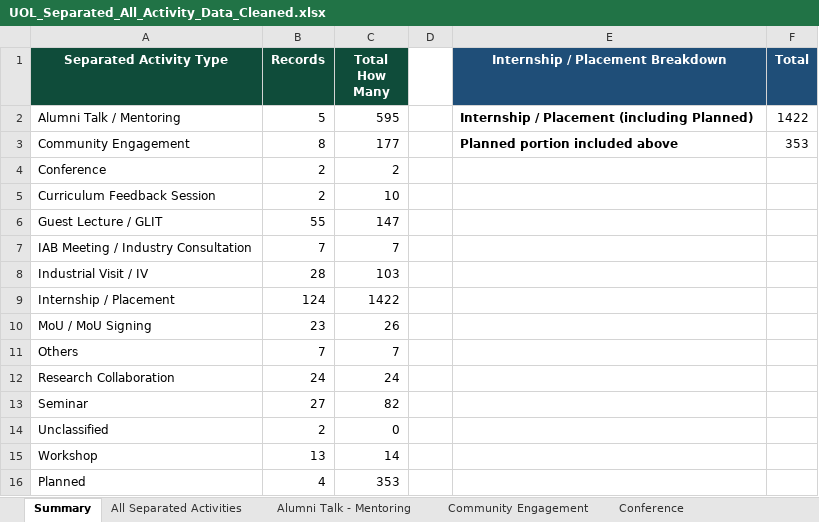
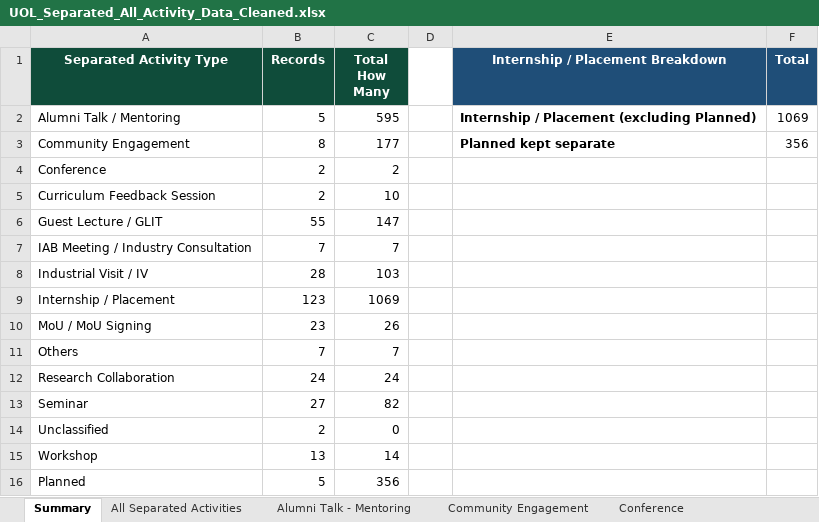
Before and after one commit to GMAC1231/New-UOL-2026, an Excel workbook: data/UOL_Separated_All_Activity_Data_Cleaned.xlsx, sheet Summary, drawn as a sheet; values as stored, in another font and other column widths than the file's, no borders; the diff names each change by its address in the sheet, - before the commit and + after, or states it on an @@ line.

```diff
--- a/data/UOL_Separated_All_Activity_Data_Cleaned.xlsx (sheet Summary)
+++ b/data/UOL_Separated_All_Activity_Data_Cleaned.xlsx (sheet Summary)
-E2 (Internship / Placement Breakdown): Internship / Placement (including Planned)
+E2 (Internship / Placement Breakdown): Internship / Placement (excluding Planned)
-F2 (Total): 1422
+F2 (Total): 1069
-E3 (Internship / Placement Breakdown): Planned portion included above
+E3 (Internship / Placement Breakdown): Planned kept separate
-F3 (Total): 353
+F3 (Total): 356
-B9 (Records): 124
+B9 (Records): 123
-C9 (Total How Many): 1422
+C9 (Total How Many): 1069
-B16 (Records): 4
+B16 (Records): 5
-C16 (Total How Many): 353
+C16 (Total How Many): 356
```
Also changed, not shown: sheet Internship-Placement, sheet Internship - Placement, sheet Planned - Section 4, sheet All Separated Activities, sheet New Data Added, other sheet tabs, 18 other files.
